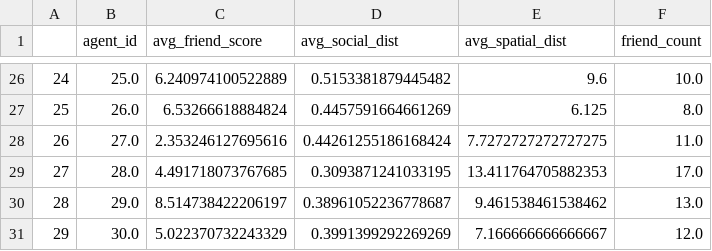
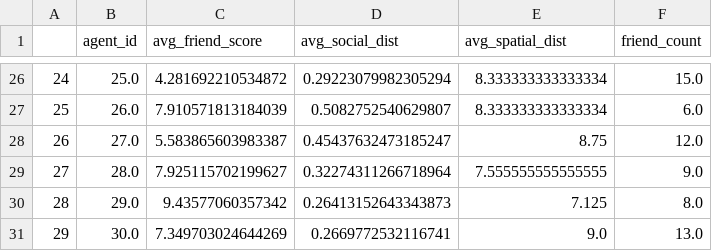
Before and after one commit to mahetoodang/abm, a CSV file: data/sim_stats_30agents.csv, drawn as a sheet; only a part is shown, gaps mark what is left out; the diff covers the shown part only.

```diff
--- a/data/sim_stats_30agents.csv
+++ b/data/sim_stats_30agents.csv
@@ -26,6 +26,6 @@
-24,25.0,6.240974100522889,0.5153381879445482,9.6,10.0
-25,26.0,6.53266618884824,0.4457591664661269,6.125,8.0
-26,27.0,2.353246127695616,0.44261255186168424,7.7272727272727275,11.0
-27,28.0,4.491718073767685,0.3093871241033195,13.411764705882353,17.0
-28,29.0,8.514738422206197,0.38961052236778687,9.461538461538462,13.0
-29,30.0,5.022370732243329,0.3991399292269269,7.166666666666667,12.0
+24,25.0,4.281692210534872,0.29223079982305294,8.333333333333334,15.0
+25,26.0,7.910571813184039,0.5082752540629807,8.333333333333334,6.0
+26,27.0,5.583865603983387,0.45437632473185247,8.75,12.0
+27,28.0,7.925115702199627,0.32274311266718964,7.555555555555555,9.0
+28,29.0,9.43577060357342,0.26413152643343873,7.125,8.0
+29,30.0,7.349703024644269,0.2669772532116741,9.0,13.0
```
Also changed, not shown: 94 edited cells elsewhere in this file, 5 other files.
